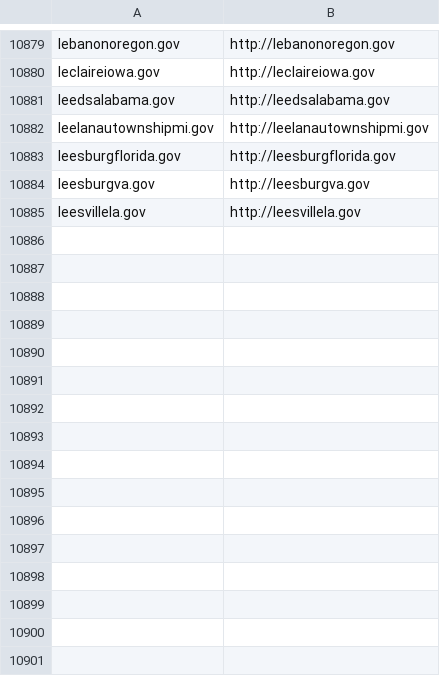
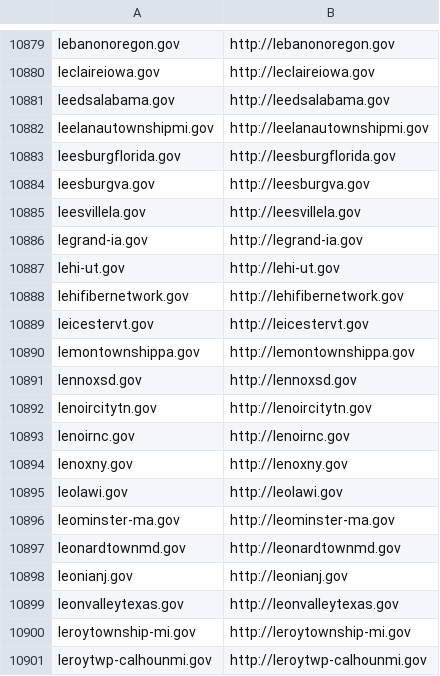
Before and after one commit to GovA11y/data, a CSV file: local/complete.csv, drawn as a sheet; only a part is shown, gaps mark what is left out.

```diff
--- a/local/complete.csv
+++ b/local/complete.csv
@@ -10885 +10885,17 @@ leesburgva.gov,http://leesburgva.gov
 leesvillela.gov,http://leesvillela.gov
+legrand-ia.gov,http://legrand-ia.gov
+lehi-ut.gov,http://lehi-ut.gov
+lehifibernetwork.gov,http://lehifibernetwork.gov
+leicestervt.gov,http://leicestervt.gov
+lemontownshippa.gov,http://lemontownshippa.gov
+lennoxsd.gov,http://lennoxsd.gov
+lenoircitytn.gov,http://lenoircitytn.gov
+lenoirnc.gov,http://lenoirnc.gov
+lenoxny.gov,http://lenoxny.gov
+leolawi.gov,http://leolawi.gov
+leominster-ma.gov,http://leominster-ma.gov
+leonardtownmd.gov,http://leonardtownmd.gov
+leonianj.gov,http://leonianj.gov
+leonvalleytexas.gov,http://leonvalleytexas.gov
+leroytownship-mi.gov,http://leroytownship-mi.gov
+leroytwp-calhounmi.gov,http://leroytwp-calhounmi.gov
```
Also changed, not shown: 2 other files.
